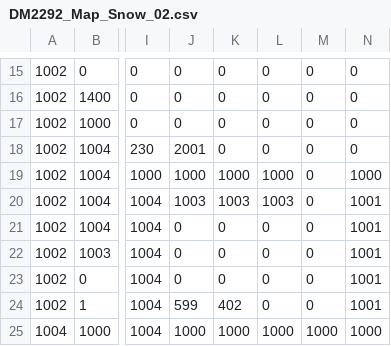
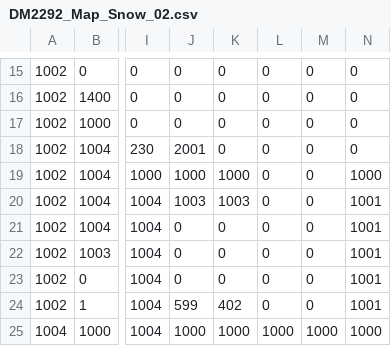
Before and after one commit to CHIA-QI-MING-JEREMY/DM2292-SP3, a CSV file: NYP_Framework/App/Maps/DM2292_Map_Snow_02.csv, drawn as a sheet; only a part is shown, gaps mark what is left out; the diff names each change by its address in the sheet, - before the commit and + after, or states it on an @@ line.

Commit message:
Update DM2292_Map_Snow_02.csv

```diff
--- a/NYP_Framework/App/Maps/DM2292_Map_Snow_02.csv
+++ b/NYP_Framework/App/Maps/DM2292_Map_Snow_02.csv
-L19: 1000
+L19: 0
-L20: 1003
+L20: 0
```
